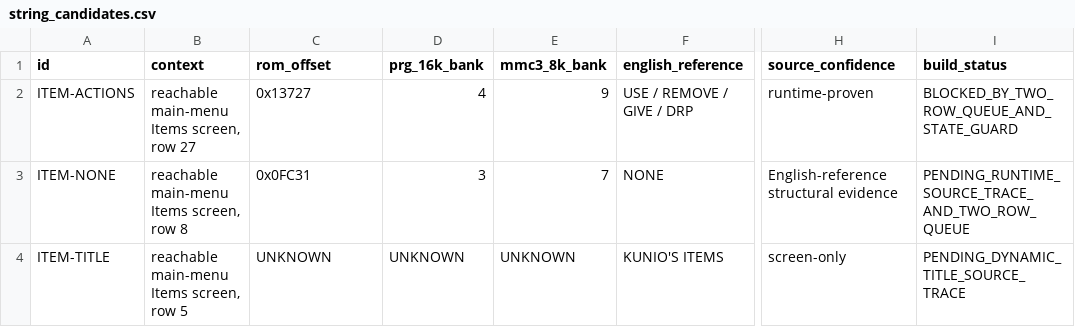
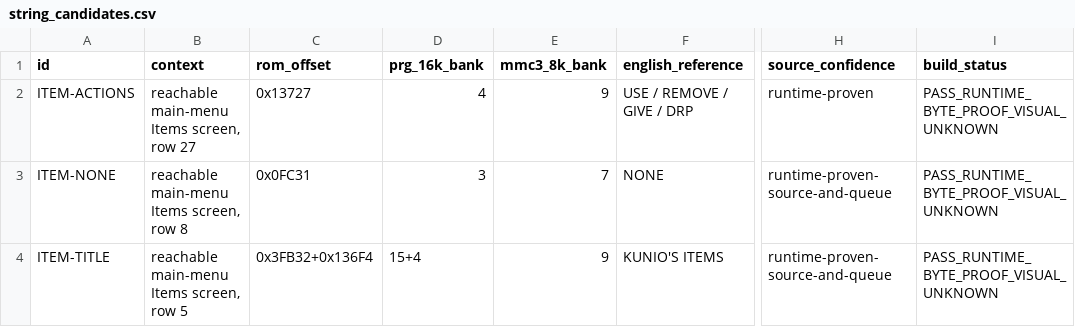
Before and after one commit to kakduki/kunio-period-drama-korean-patch, a CSV file: rom_analysis/items_context/string_candidates.csv, drawn as a sheet; only a part is shown, gaps mark what is left out; the diff names each change by its address in the sheet, - before the commit and + after, or states it on an @@ line.

Commit message:
Trace and build Items title and empty labels

```diff
--- a/rom_analysis/items_context/string_candidates.csv
+++ b/rom_analysis/items_context/string_candidates.csv
-I2 (build_status): BLOCKED_BY_TWO_ROW_QUEUE_AND_STATE_GUARD
+I2 (build_status): PASS_RUNTIME_BYTE_PROOF_VISUAL_UNKNOWN
-H3 (source_confidence): English-reference structural evidence
+H3 (source_confidence): runtime-proven-source-and-queue
-I3 (build_status): PENDING_RUNTIME_SOURCE_TRACE_AND_TWO_ROW_QUEUE
+I3 (build_status): PASS_RUNTIME_BYTE_PROOF_VISUAL_UNKNOWN
-C4 (rom_offset): UNKNOWN
+C4 (rom_offset): 0x3FB32+0x136F4
-D4 (prg_16k_bank): UNKNOWN
+D4 (prg_16k_bank): 15+4
-E4 (mmc3_8k_bank): UNKNOWN
+E4 (mmc3_8k_bank): 9
-H4 (source_confidence): screen-only
+H4 (source_confidence): runtime-proven-source-and-queue
-I4 (build_status): PENDING_DYNAMIC_TITLE_SOURCE_TRACE
+I4 (build_status): PASS_RUNTIME_BYTE_PROOF_VISUAL_UNKNOWN
```
Also changed, not shown: 15 other files.
